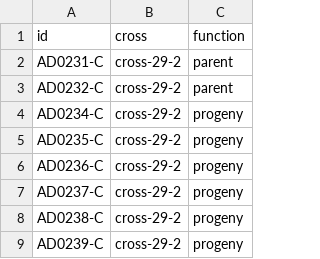
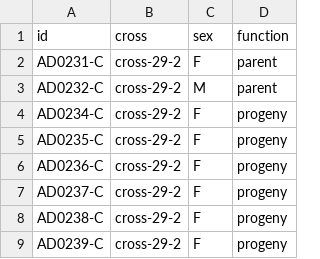
Before and after one commit to hsiaoyi0504/Bioinformatics-with-Python-Cookbook-Second-Edition, a TSV file: notebooks/10_ML/samples.tsv, drawn as a sheet; only a part is shown; the diff names each change by its address in the sheet, - before the commit and + after, or states it on an @@ line.

```diff
--- a/notebooks/10_ML/samples.tsv
+++ b/notebooks/10_ML/samples.tsv
+column C (sex), rows 2-9: F | M | F | F | F | F | F | F
```
Also changed, not shown: 1 other file.
